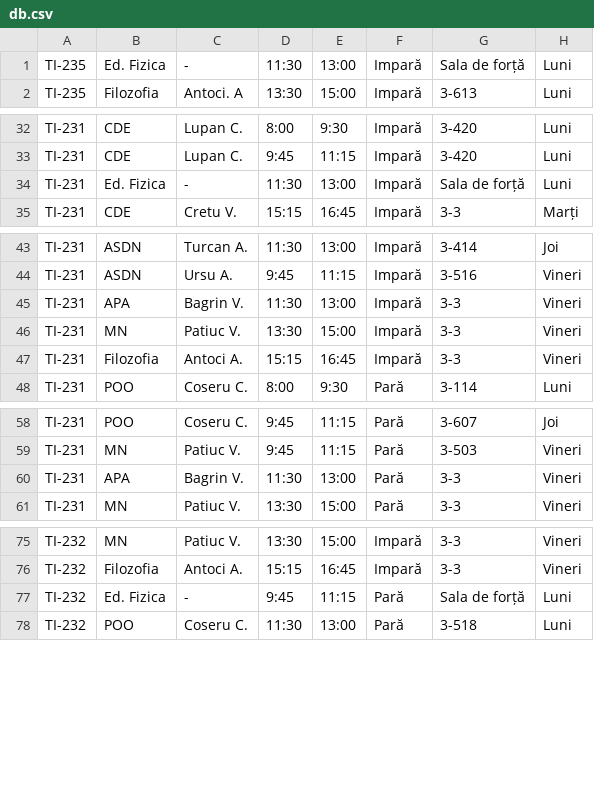
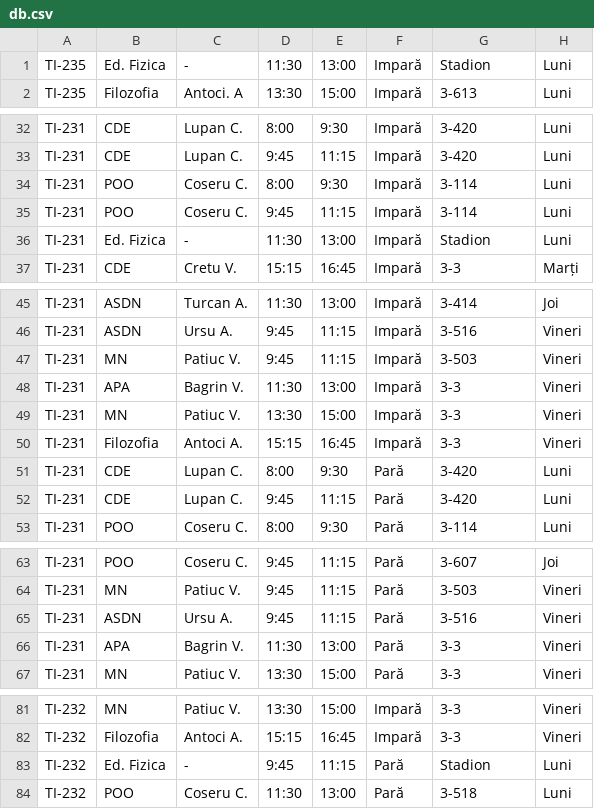
Before and after one commit to 077729359/proiect_iafps, a CSV file: db.csv, drawn as a sheet; only a part is shown, gaps mark what is left out; the diff covers the shown part only.

```diff
--- a/db.csv
+++ b/db.csv
@@ -1,2 +1,2 @@
-TI-235;Ed. Fizica;-;11:30;13:00;Impară;Sala de forță;Luni
+TI-235;Ed. Fizica;-;11:30;13:00;Impară;Stadion;Luni
 TI-235;Filozofia;Antoci. A;13:30;15:00;Impară;3-613;Luni
@@ -33,3 +33,5 @@ TI-231;CDE;Lupan C.;8:00;9:30;Impară;3-420;Luni
 TI-231;CDE;Lupan C.;9:45;11:15;Impară;3-420;Luni
-TI-231;Ed. Fizica;-;11:30;13:00;Impară;Sala de forță;Luni
+TI-231;POO;Coseru C.;8:00;9:30;Impară;3-114;Luni
+TI-231;POO;Coseru C.;9:45;11:15;Impară;3-114;Luni
+TI-231;Ed. Fizica;-;11:30;13:00;Impară;Stadion;Luni
 TI-231;CDE;Cretu V.;15:15;16:45;Impară;3-3;Marți
@@ -44,2 +46,3 @@ TI-231;ASDN;Turcan A.;11:30;13:00;Impară;3-414;Joi
 TI-231;ASDN;Ursu A.;9:45;11:15;Impară;3-516;Vineri
+TI-231;MN;Patiuc V.;9:45;11:15;Impară;3-503;Vineri
 TI-231;APA;Bagrin V.;11:30;13:00;Impară;3-3;Vineri
@@ -47,2 +50,4 @@ TI-231;MN;Patiuc V.;13:30;15:00;Impară;3-3;Vineri
 TI-231;Filozofia;Antoci A.;15:15;16:45;Impară;3-3;Vineri
+TI-231;CDE;Lupan C.;8:00;9:30;Pară;3-420;Luni
+TI-231;CDE;Lupan C.;9:45;11:15;Pară;3-420;Luni
 TI-231;POO;Coseru C.;8:00;9:30;Pară;3-114;Luni
@@ -59,2 +64,3 @@ TI-231;POO;Coseru C.;9:45;11:15;Pară;3-607;Joi
 TI-231;MN;Patiuc V.;9:45;11:15;Pară;3-503;Vineri
+TI-231;ASDN;Ursu A.;9:45;11:15;Pară;3-516;Vineri
 TI-231;APA;Bagrin V.;11:30;13:00;Pară;3-3;Vineri
@@ -76,3 +82,3 @@ TI-232;MN;Patiuc V.;13:30;15:00;Impară;3-3;Vineri
 TI-232;Filozofia;Antoci A.;15:15;16:45;Impară;3-3;Vineri
-TI-232;Ed. Fizica;-;9:45;11:15;Pară;Sala de forță;Luni
+TI-232;Ed. Fizica;-;9:45;11:15;Pară;Stadion;Luni
 TI-232;POO;Coseru C.;11:30;13:00;Pară;3-518;Luni
```
Also changed, not shown: 3 edited cells elsewhere in this file, 2 other files.
